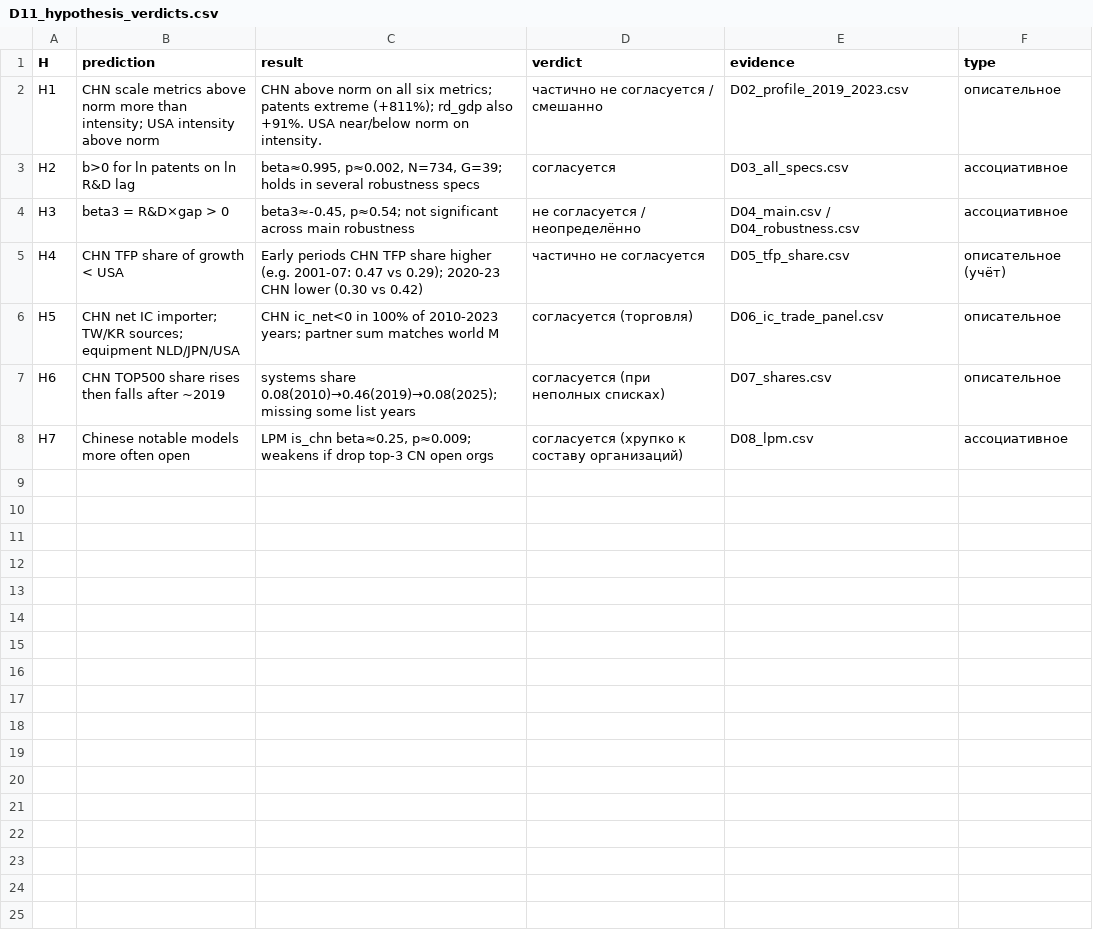
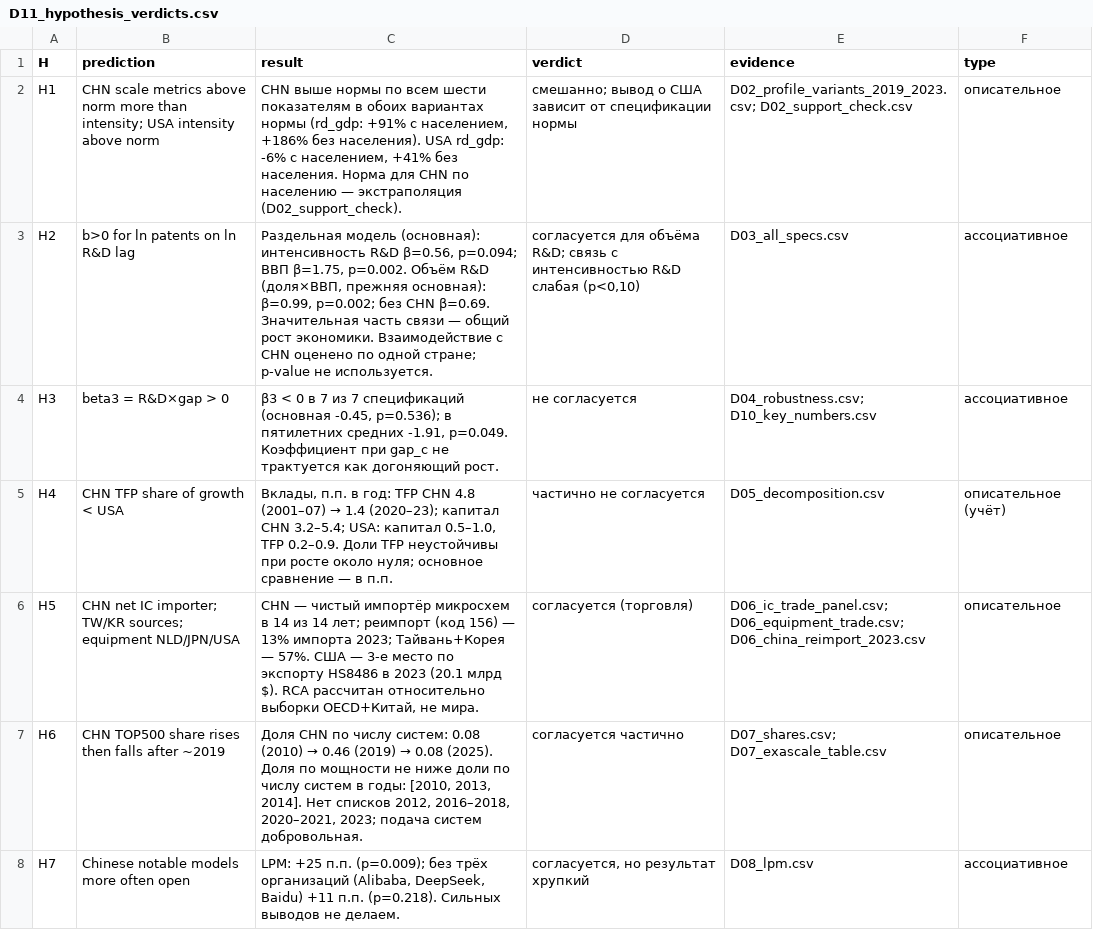
Before and after one commit to dapetun/macroeconomics-master-project, a CSV file: results/deep/tables/D11_hypothesis_verdicts.csv, drawn as a sheet.

Commit message:
feat(synthesis): compute D10/D11 verdicts and claim ladder from result tables

```diff
--- a/results/deep/tables/D11_hypothesis_verdicts.csv
+++ b/results/deep/tables/D11_hypothesis_verdicts.csv
@@ -1,8 +1,8 @@
 H,prediction,result,verdict,evidence,type
-H1,CHN scale metrics above norm more than intensity; USA intensity above norm,CHN above norm on all six metrics; patents extreme (+811%); rd_gdp also +91%. USA near/below norm on intensity.,частично не согласуется / смешанно,D02_profile_2019_2023.csv,описательное
-H2,b>0 for ln patents on ln R&D lag,"beta≈0.995, p≈0.002, N=734, G=39; holds in several robustness specs",согласуется,D03_all_specs.csv,ассоциативное
-H3,beta3 = R&D×gap > 0,"beta3≈-0.45, p≈0.54; not significant across main robustness",не согласуется / неопределённо,D04_main.csv / D04_robustness.csv,ассоциативное
-H4,CHN TFP share of growth < USA,Early periods CHN TFP share higher (e.g. 2001-07: 0.47 vs 0.29); 2020-23 CHN lower (0.30 vs 0.42),частично не согласуется,D05_tfp_share.csv,описательное (учёт)
-H5,CHN net IC importer; TW/KR sources; equipment NLD/JPN/USA,CHN ic_net<0 in 100% of 2010-2023 years; partner sum matches world M,согласуется (торговля),D06_ic_trade_panel.csv,описательное
-H6,CHN TOP500 share rises then falls after ~2019,systems share 0.08(2010)→0.46(2019)→0.08(2025); missing some list years,согласуется (при неполных списках),D07_shares.csv,описательное
-H7,Chinese notable models more often open,"LPM is_chn beta≈0.25, p≈0.009; weakens if drop top-3 CN open orgs",согласуется (хрупко к составу организаций),D08_lpm.csv,ассоциативное
+H1,CHN scale metrics above norm more than intensity; USA intensity above norm,"CHN выше нормы по всем шести показателям в обоих вариантах нормы (rd_gdp: +91% с населением, +186% без населения). USA rd_gdp: -6% с населением, +41% без населения. Норма для CHN по населению — экстраполяция (D02_support_check).",смешанно; вывод о США зависит от спецификации нормы,D02_profile_variants_2019_2023.csv; D02_support_check.csv,описательное
+H2,b>0 for ln patents on ln R&D lag,"Раздельная модель (основная): интенсивность R&D β=0.56, p=0.094; ВВП β=1.75, p=0.002. Объём R&D (доля×ВВП, прежняя основная): β=0.99, p=0.002; без CHN β=0.69. Значительная часть связи — общий рост экономики. Взаимодействие с CHN оценено по одной стране; p-value не используется.","согласуется для объёма R&D; связь с интенсивностью R&D слабая (p<0,10)",D03_all_specs.csv,ассоциативное
+H3,beta3 = R&D×gap > 0,"β3 < 0 в 7 из 7 спецификаций (основная -0.45, p=0.536); в пятилетних средних -1.91, p=0.049. Коэффициент при gap_c не трактуется как догоняющий рост.",не согласуется,D04_robustness.csv; D10_key_numbers.csv,ассоциативное
+H4,CHN TFP share of growth < USA,"Вклады, п.п. в год: TFP CHN 4.8 (2001–07) → 1.4 (2020–23); капитал CHN 3.2–5.4; USA: капитал 0.5–1.0, TFP 0.2–0.9. Доли TFP неустойчивы при росте около нуля; основное сравнение — в п.п.",частично не согласуется,D05_decomposition.csv,описательное (учёт)
+H5,CHN net IC importer; TW/KR sources; equipment NLD/JPN/USA,"CHN — чистый импортёр микросхем в 14 из 14 лет; реимпорт (код 156) — 13% импорта 2023; Тайвань+Корея — 57%. США — 3-е место по экспорту HS8486 в 2023 (20.1 млрд $). RCA рассчитан относительно выборки OECD+Китай, не мира.",согласуется (торговля),D06_ic_trade_panel.csv; D06_equipment_trade.csv; D06_china_reimport_2023.csv,описательное
+H6,CHN TOP500 share rises then falls after ~2019,"Доля CHN по числу систем: 0.08 (2010) → 0.46 (2019) → 0.08 (2025). Доля по мощности не ниже доли по числу систем в годы: [2010, 2013, 2014]. Нет списков 2012, 2016–2018, 2020–2021, 2023; подача систем добровольная.",согласуется частично,D07_shares.csv; D07_exascale_table.csv,описательное
+H7,Chinese notable models more often open,"LPM: +25 п.п. (p=0.009); без трёх организаций (Alibaba, DeepSeek, Baidu) +11 п.п. (p=0.218). Сильных выводов не делаем.","согласуется, но результат хрупкий",D08_lpm.csv,ассоциативное
```
Also changed, not shown: results/deep/tables/D10_claims_robustness.csv, results/deep/tables/D11_claim_ladder.csv, 6 other files.
